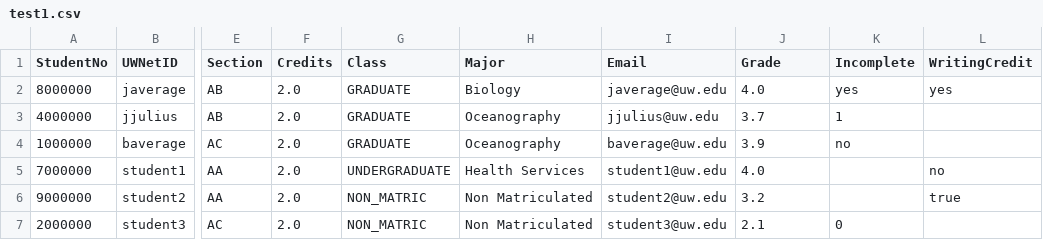
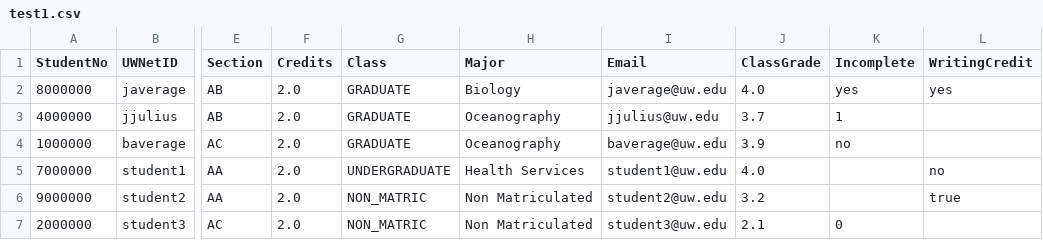
Before and after one commit to uw-it-aca/gradepage, a CSV file: course_grader/resources/csv/test1.csv, drawn as a sheet; only a part is shown, gaps mark what is left out; the diff names each change by its address in the sheet, - before the commit and + after, or states it on an @@ line.

Commit message:
updated required grade column header

```diff
--- a/course_grader/resources/csv/test1.csv
+++ b/course_grader/resources/csv/test1.csv
-J1: Grade
+J1: ClassGrade
```
Also changed, not shown: course_grader/resources/csv/large_header.csv, course_grader/resources/csv/test2.csv, 4 other files.
